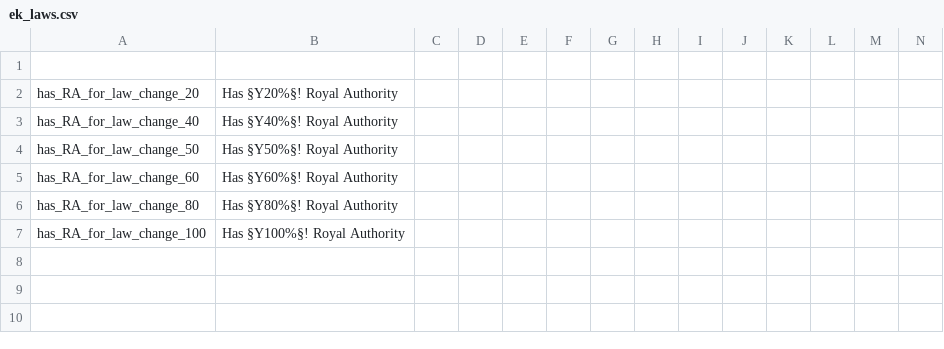
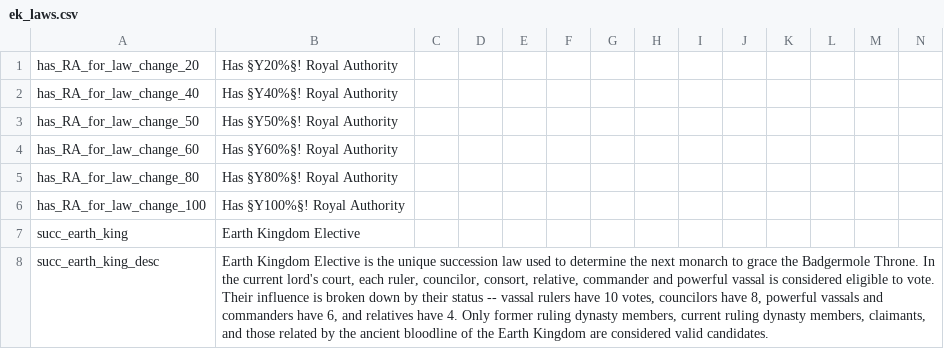
Before and after one commit to Rystic/ATLA-restored, a CSV file: avatar - four nations restored/localisation/ek_laws.csv, drawn as a sheet; only a part is shown; removed rows and columns are numbered as before the commit, all else as after; rows hold the shown columns only; the diff names each change by its address in the sheet, - before the commit and + after, or states it on an @@ line.

```diff
--- a/avatar - four nations restored/localisation/ek_laws.csv
+++ b/avatar - four nations restored/localisation/ek_laws.csv
-row 1: (empty)
+row 7: succ_earth_king | Earth Kingdom Elective
+row 8: succ_earth_king_desc | Earth Kingdom Elective is the unique succession law used to determine the next monarch to grace the Badgermole Throne. In the current lord's court, each ruler, councilor, consort, relative, commander and powerful vassal is considered eligible to vote. Their influence is broken down by their status -- vassal rulers have 10 votes, councilors have 8, powerful vassals and commanders have 6, and relatives have 4. Only former ruling dynasty members, current ruling dynasty members, claimants, and those related by the ancient bloodline of the Earth Kingdom are considered valid candidates.
```
Also changed, not shown: avatar - four nations restored/localisation/ATLA_cultures.csv, avatar - four nations restored/localisation/ATLA_customizable_localisation.csv, 49 other files.
